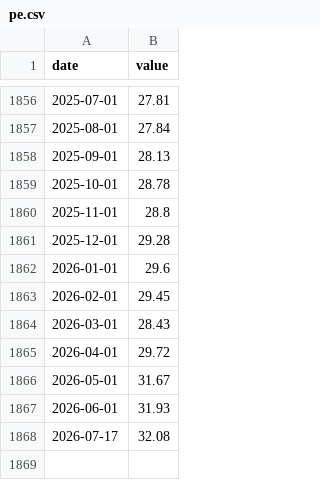
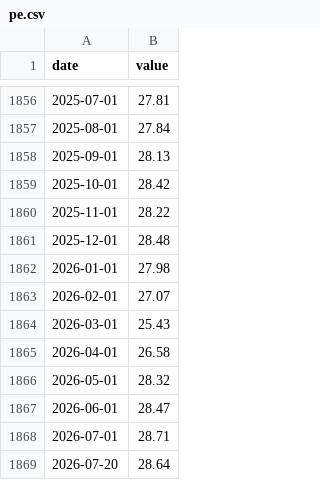
Before and after one commit to vadkurylo/stock-bubble-index, a CSV file: data/pe.csv, drawn as a sheet; only a part is shown, gaps mark what is left out.

```diff
--- a/data/pe.csv
+++ b/data/pe.csv
@@ -1858,11 +1858,12 @@ date,value
 2025-09-01,28.13
-2025-10-01,28.78
-2025-11-01,28.8
-2025-12-01,29.28
-2026-01-01,29.6
-2026-02-01,29.45
-2026-03-01,28.43
-2026-04-01,29.72
-2026-05-01,31.67
-2026-06-01,31.93
-2026-07-17,32.08
+2025-10-01,28.42
+2025-11-01,28.22
+2025-12-01,28.48
+2026-01-01,27.98
+2026-02-01,27.07
+2026-03-01,25.43
+2026-04-01,26.58
+2026-05-01,28.32
+2026-06-01,28.47
+2026-07-01,28.71
+2026-07-20,28.64
```
Also changed, not shown: data/cape.csv, data/ps.csv, 2 other files.
